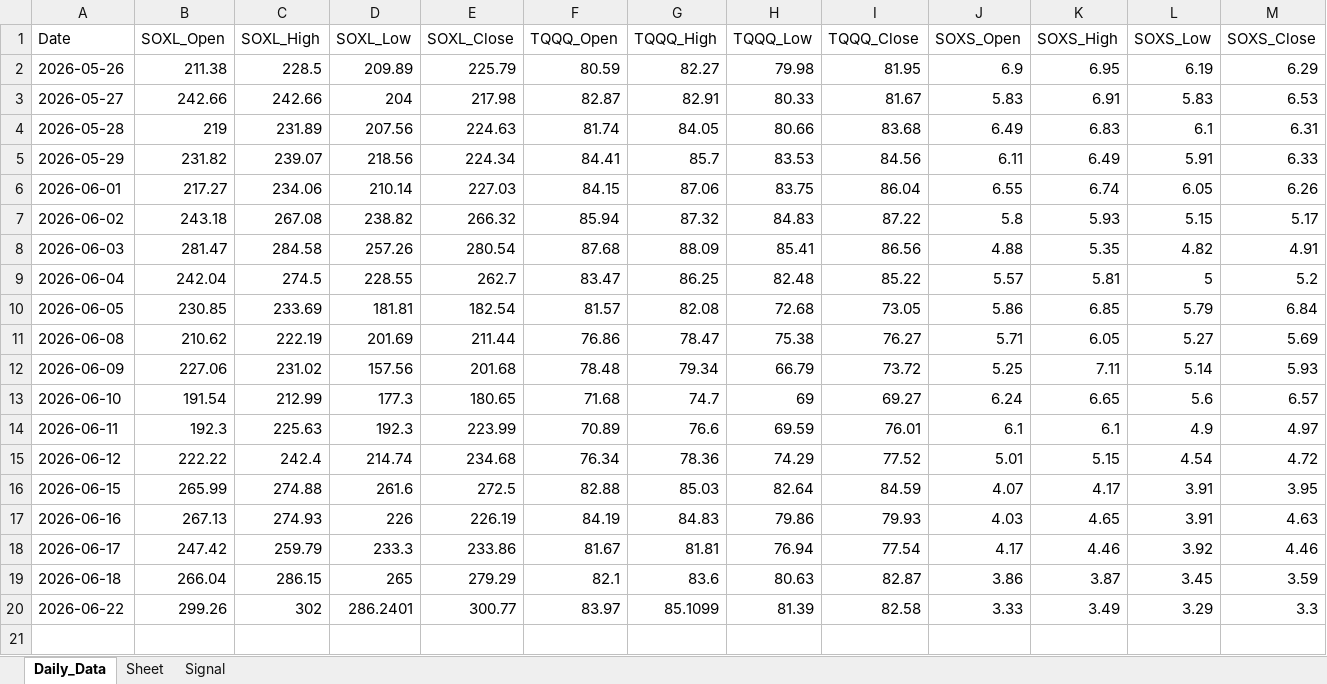
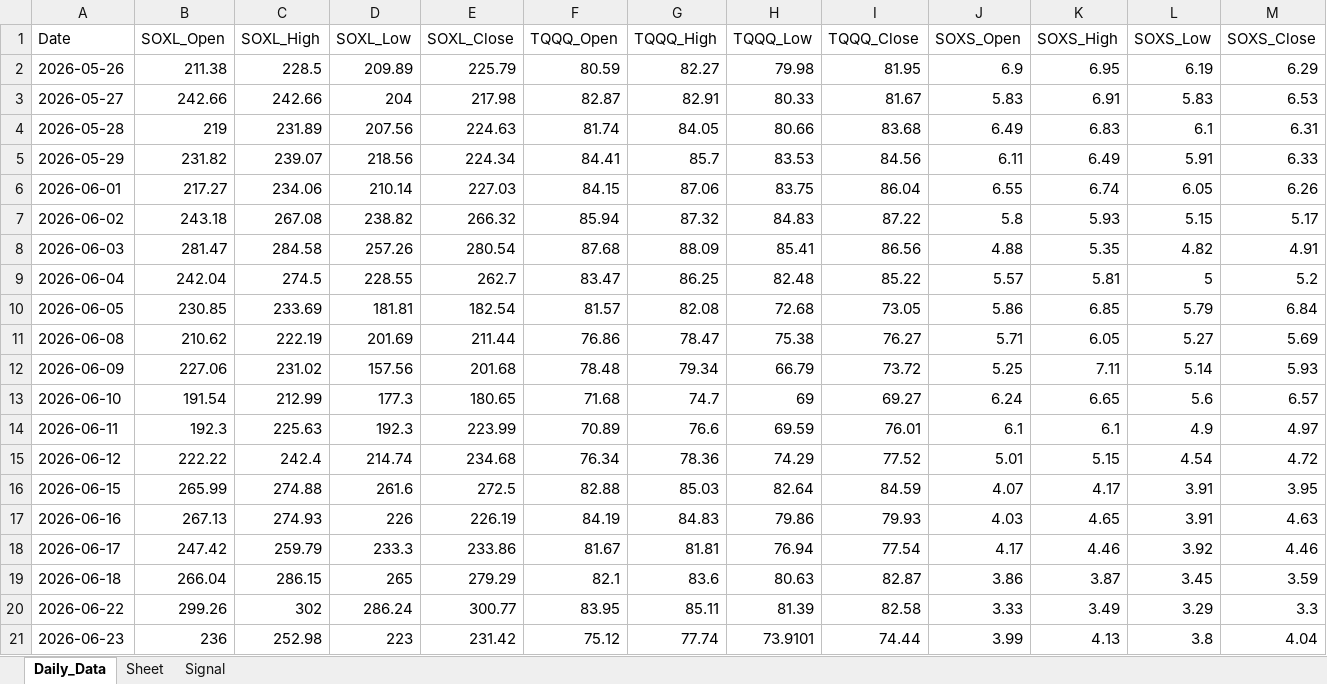
Before and after one commit to mrpink970/sector-research-system, an Excel workbook: data/4_etf/4_ETF_Workbook.xlsx, sheet Daily_Data, drawn as a sheet; only a part is shown; values as stored, in another font and other column widths than the file's, no borders; rows hold the shown columns only; the diff names each change by its address in the sheet, - before the commit and + after, or states it on an @@ line.

```diff
--- a/data/4_etf/4_ETF_Workbook.xlsx (sheet Daily_Data)
+++ b/data/4_etf/4_ETF_Workbook.xlsx (sheet Daily_Data)
-D20 (SOXL_Low): 286.2401
+D20 (SOXL_Low): 286.24
-F20 (TQQQ_Open): 83.97
+F20 (TQQQ_Open): 83.95
-G20 (TQQQ_High): 85.1099
+G20 (TQQQ_High): 85.11
+row 21: 2026-06-23 | 236 | 252.98 | 223 | 231.42 | 75.12 | 77.74 | 73.9101 | 74.44 | 3.99 | 4.13 | 3.8 | 4.04
```
Also changed, not shown: sheet Signal, 16 other files.
